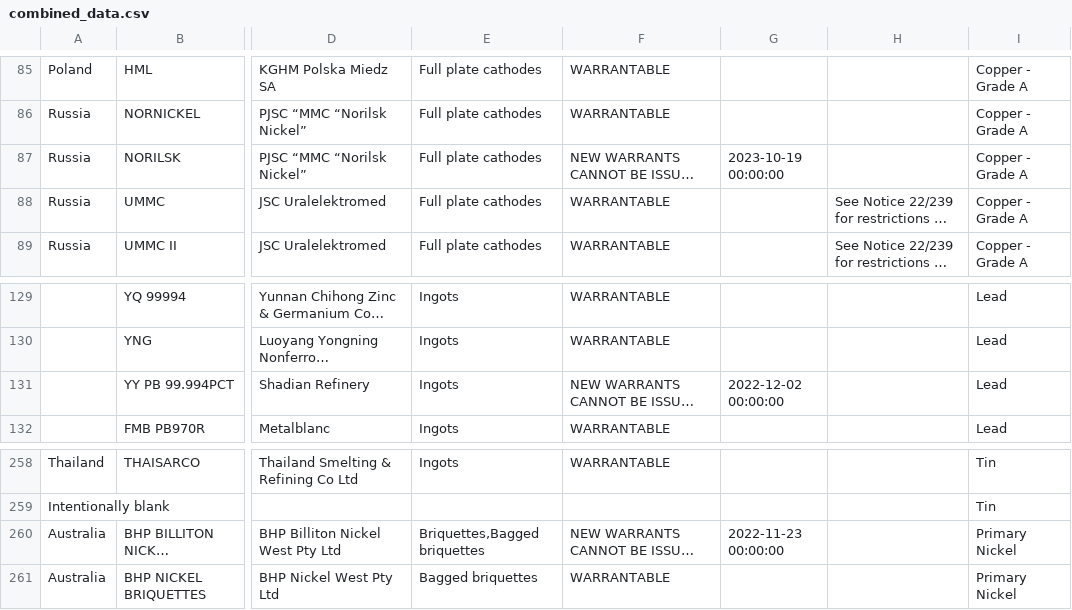
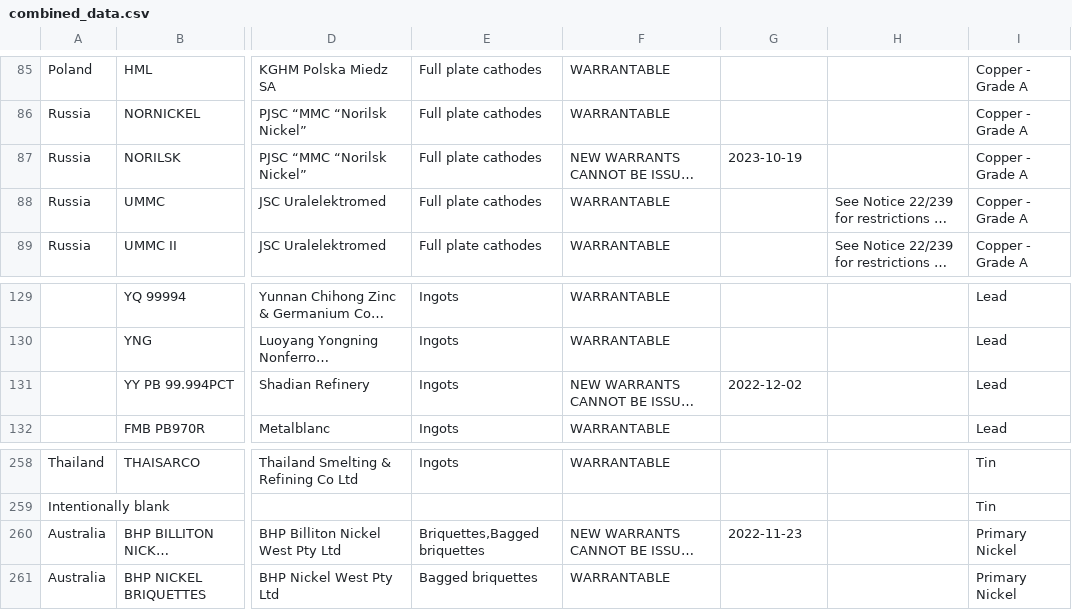
Before and after one commit to aerler101-1/GLAN, a CSV file: GLAN/combined_data.csv, drawn as a sheet; only a part is shown, gaps mark what is left out; long unchanged cells end in …; the diff names each change by its address in the sheet, - before the commit and + after, or states it on an @@ line.

```diff
--- a/GLAN/combined_data.csv
+++ b/GLAN/combined_data.csv
-G87: 2023-10-19 00:00:00
+G87: 2023-10-19
-G131: 2022-12-02 00:00:00
+G131: 2022-12-02
-G260: 2022-11-23 00:00:00
+G260: 2022-11-23
```
Also changed, not shown: 4 other files.
